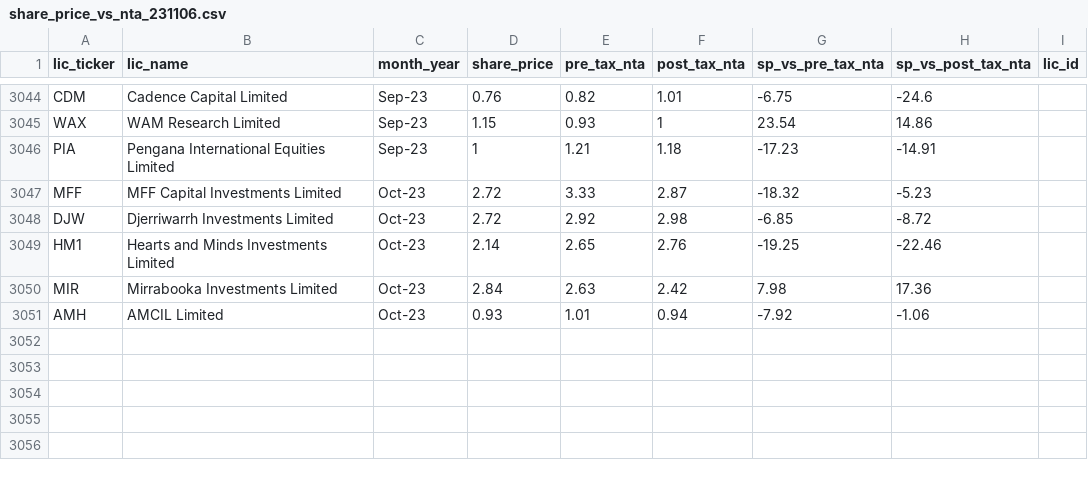
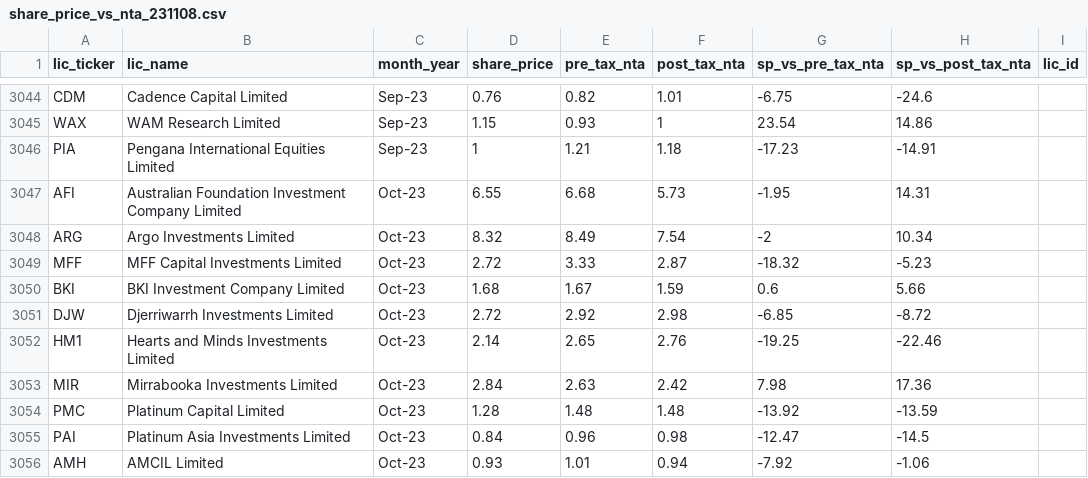
Before and after one commit to JFoxLL/listed-landscape, a CSV file: db/import_data/share_price_vs_nta_231108.csv (was db/import_data/share_price_vs_nta_231106.csv), drawn as a sheet; only a part is shown, gaps mark what is left out; the diff names each change by its address in the sheet, - before the commit and + after, or states it on an @@ line.

```diff
--- a/db/import_data/share_price_vs_nta_231106.csv
+++ b/db/import_data/share_price_vs_nta_231108.csv
+row 3047: AFI | Australian Foundation Investment Company Limited | Oct-23 | 6.55 | 6.68 | 5.73 | -1.95 | 14.31
+row 3048: ARG | Argo Investments Limited | Oct-23 | 8.32 | 8.49 | 7.54 | -2 | 10.34
+row 3050: BKI | BKI Investment Company Limited | Oct-23 | 1.68 | 1.67 | 1.59 | 0.6 | 5.66
+row 3054: PMC | Platinum Capital Limited | Oct-23 | 1.28 | 1.48 | 1.48 | -13.92 | -13.59
+row 3055: PAI | Platinum Asia Investments Limited | Oct-23 | 0.84 | 0.96 | 0.98 | -12.47 | -14.5
```
Also changed, not shown: 2 other files.
